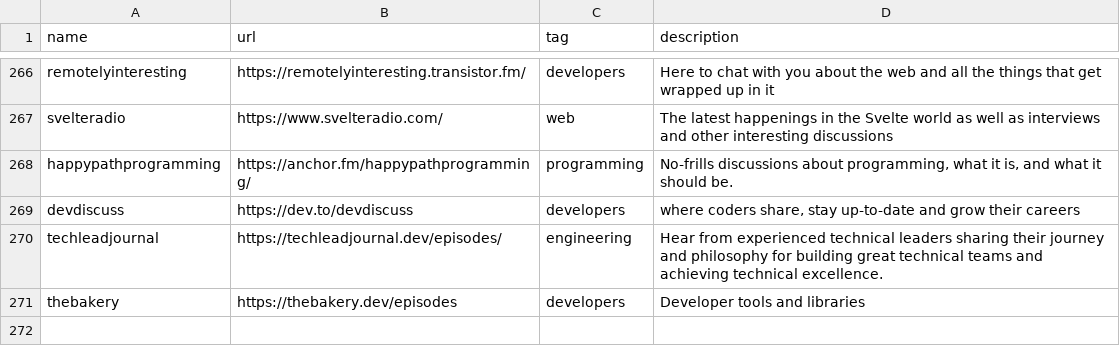
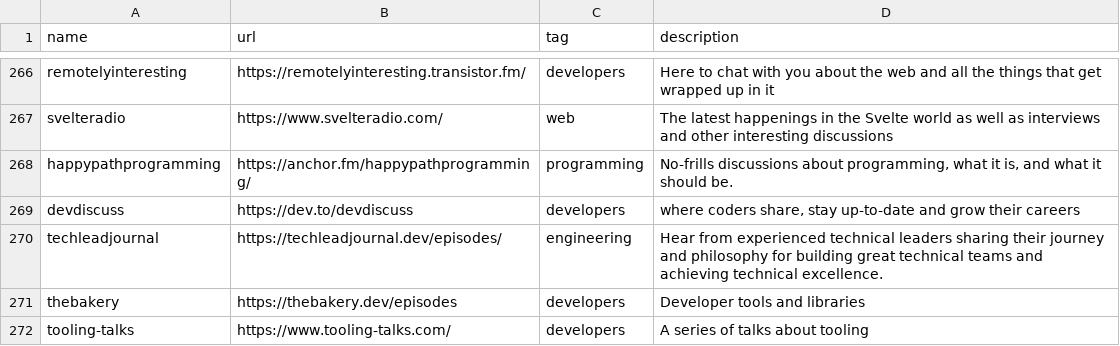
Before and after one commit to griffio/griffio.github.io, a CSV file: _data/techpodcasts.csv, drawn as a sheet; only a part is shown, gaps mark what is left out; the diff names each change by its address in the sheet, - before the commit and + after, or states it on an @@ line.

Commit message:
tooling-talks

```diff
--- a/_data/techpodcasts.csv
+++ b/_data/techpodcasts.csv
+row 272: tooling-talks | https://www.tooling-talks.com/ | developers | A series of talks about tooling
```
